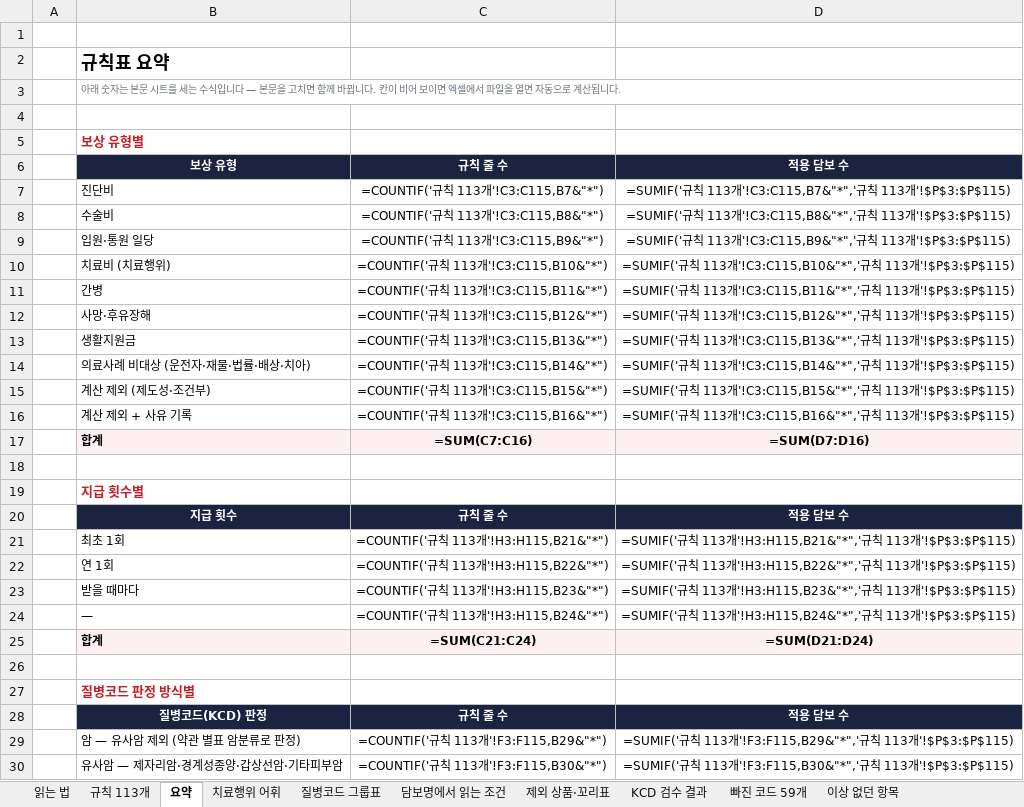
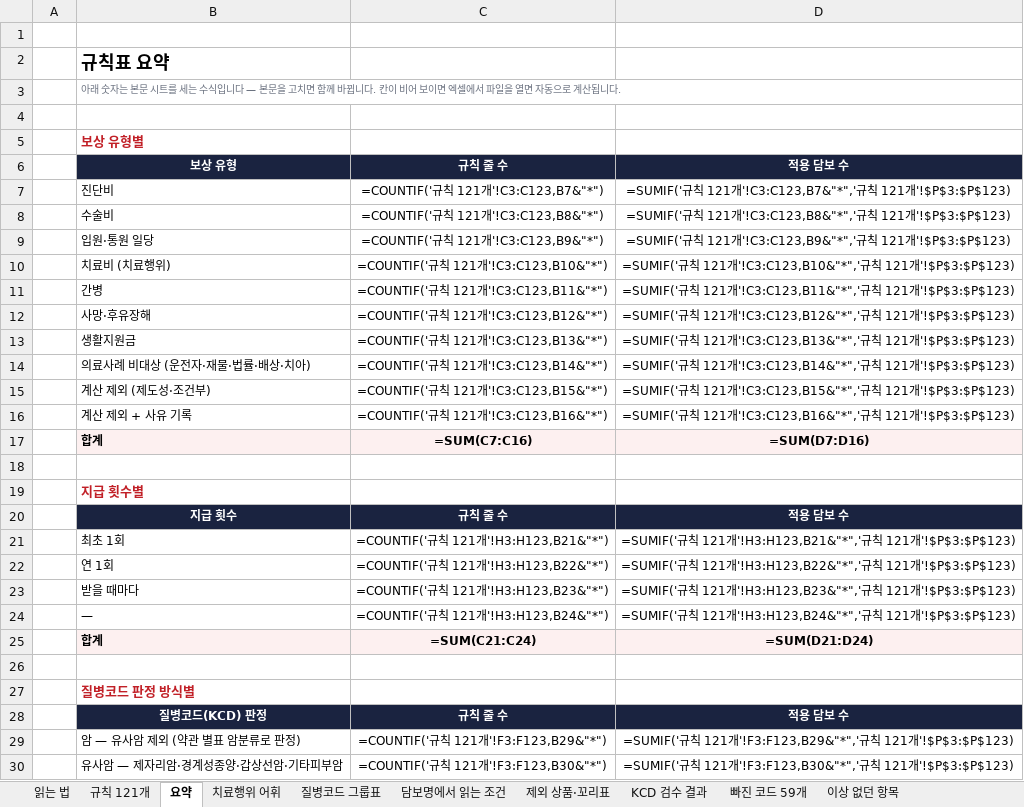
Before and after one commit to hunx11-sys/MeAI, an Excel workbook: dist/규칙표_KCD검수결과.xlsx, sheet 요약, drawn as a sheet; only a part is shown; values as stored, in another font and other column widths than the file's, no borders; formulas without a stored value are shown as written; the diff covers the shown part only; the diff names each change by its address in the sheet, - before the commit and + after, or states it on an @@ line.

```diff
--- a/dist/규칙표_KCD검수결과.xlsx (sheet 요약)
+++ b/dist/규칙표_KCD검수결과.xlsx (sheet 요약)
-sheet tab: 규칙 113개
+sheet tab: 규칙 121개
-C7: =COUNTIF('규칙 113개'!C3:C115,B7&"*")
+C7: =COUNTIF('규칙 121개'!C3:C123,B7&"*")
-D7: …칙 113개'!C3:C115,B7&"*",'규칙 113개'!$P$3:$P$115)
+D7: …칙 121개'!C3:C123,B7&"*",'규칙 121개'!$P$3:$P$123)
-C8: =COUNTIF('규칙 113개'!C3:C115,B8&"*")
+C8: =COUNTIF('규칙 121개'!C3:C123,B8&"*")
-D8: …칙 113개'!C3:C115,B8&"*",'규칙 113개'!$P$3:$P$115)
+D8: …칙 121개'!C3:C123,B8&"*",'규칙 121개'!$P$3:$P$123)
-C9: =COUNTIF('규칙 113개'!C3:C115,B9&"*")
+C9: =COUNTIF('규칙 121개'!C3:C123,B9&"*")
-D9: …칙 113개'!C3:C115,B9&"*",'규칙 113개'!$P$3:$P$115)
+D9: …칙 121개'!C3:C123,B9&"*",'규칙 121개'!$P$3:$P$123)
-C10: =COUNTIF('규칙 113개'!C3:C115,B10&"*")
+C10: =COUNTIF('규칙 121개'!C3:C123,B10&"*")
-D10: …칙 113개'!C3:C115,B10&"*",'규칙 113개'!$P$3:$P$115)
+D10: …칙 121개'!C3:C123,B10&"*",'규칙 121개'!$P$3:$P$123)
-C11: =COUNTIF('규칙 113개'!C3:C115,B11&"*")
+C11: =COUNTIF('규칙 121개'!C3:C123,B11&"*")
-D11: …칙 113개'!C3:C115,B11&"*",'규칙 113개'!$P$3:$P$115)
+D11: …칙 121개'!C3:C123,B11&"*",'규칙 121개'!$P$3:$P$123)
-C12: =COUNTIF('규칙 113개'!C3:C115,B12&"*")
+C12: =COUNTIF('규칙 121개'!C3:C123,B12&"*")
-D12: …칙 113개'!C3:C115,B12&"*",'규칙 113개'!$P$3:$P$115)
+D12: …칙 121개'!C3:C123,B12&"*",'규칙 121개'!$P$3:$P$123)
-C13: =COUNTIF('규칙 113개'!C3:C115,B13&"*")
+C13: =COUNTIF('규칙 121개'!C3:C123,B13&"*")
-D13: …칙 113개'!C3:C115,B13&"*",'규칙 113개'!$P$3:$P$115)
+D13: …칙 121개'!C3:C123,B13&"*",'규칙 121개'!$P$3:$P$123)
-C14: =COUNTIF('규칙 113개'!C3:C115,B14&"*")
+C14: =COUNTIF('규칙 121개'!C3:C123,B14&"*")
-D14: …칙 113개'!C3:C115,B14&"*",'규칙 113개'!$P$3:$P$115)
+D14: …칙 121개'!C3:C123,B14&"*",'규칙 121개'!$P$3:$P$123)
-C15: =COUNTIF('규칙 113개'!C3:C115,B15&"*")
+C15: =COUNTIF('규칙 121개'!C3:C123,B15&"*")
-D15: …칙 113개'!C3:C115,B15&"*",'규칙 113개'!$P$3:$P$115)
+D15: …칙 121개'!C3:C123,B15&"*",'규칙 121개'!$P$3:$P$123)
-C16: =COUNTIF('규칙 113개'!C3:C115,B16&"*")
+C16: =COUNTIF('규칙 121개'!C3:C123,B16&"*")
-D16: …칙 113개'!C3:C115,B16&"*",'규칙 113개'!$P$3:$P$115)
+D16: …칙 121개'!C3:C123,B16&"*",'규칙 121개'!$P$3:$P$123)
-C21: =COUNTIF('규칙 113개'!H3:H115,B21&"*")
+C21: =COUNTIF('규칙 121개'!H3:H123,B21&"*")
-D21: …칙 113개'!H3:H115,B21&"*",'규칙 113개'!$P$3:$P$115)
+D21: …칙 121개'!H3:H123,B21&"*",'규칙 121개'!$P$3:$P$123)
-C22: =COUNTIF('규칙 113개'!H3:H115,B22&"*")
+C22: =COUNTIF('규칙 121개'!H3:H123,B22&"*")
-D22: …칙 113개'!H3:H115,B22&"*",'규칙 113개'!$P$3:$P$115)
+D22: …칙 121개'!H3:H123,B22&"*",'규칙 121개'!$P$3:$P$123)
-C23: =COUNTIF('규칙 113개'!H3:H115,B23&"*")
+C23: =COUNTIF('규칙 121개'!H3:H123,B23&"*")
-D23: …칙 113개'!H3:H115,B23&"*",'규칙 113개'!$P$3:$P$115)
+D23: …칙 121개'!H3:H123,B23&"*",'규칙 121개'!$P$3:$P$123)
-C24: =COUNTIF('규칙 113개'!H3:H115,B24&"*")
+C24: =COUNTIF('규칙 121개'!H3:H123,B24&"*")
-D24: …칙 113개'!H3:H115,B24&"*",'규칙 113개'!$P$3:$P$115)
+D24: …칙 121개'!H3:H123,B24&"*",'규칙 121개'!$P$3:$P$123)
-C29: =COUNTIF('규칙 113개'!F3:F115,B29&"*")
+C29: =COUNTIF('규칙 121개'!F3:F123,B29&"*")
-D29: …칙 113개'!F3:F115,B29&"*",'규칙 113개'!$P$3:$P$115)
+D29: …칙 121개'!F3:F123,B29&"*",'규칙 121개'!$P$3:$P$123)
-C30: =COUNTIF('규칙 113개'!F3:F115,B30&"*")
+C30: =COUNTIF('규칙 121개'!F3:F123,B30&"*")
-D30: …칙 113개'!F3:F115,B30&"*",'규칙 113개'!$P$3:$P$115)
+D30: …칙 121개'!F3:F123,B30&"*",'규칙 121개'!$P$3:$P$123)
```
Also changed, not shown: 2 added rows, 2 removed rows and 13 edited cells elsewhere in this sheet, sheet 규칙 121개, sheet 치료행위 어휘, sheet 읽는 법, 10 other files.
